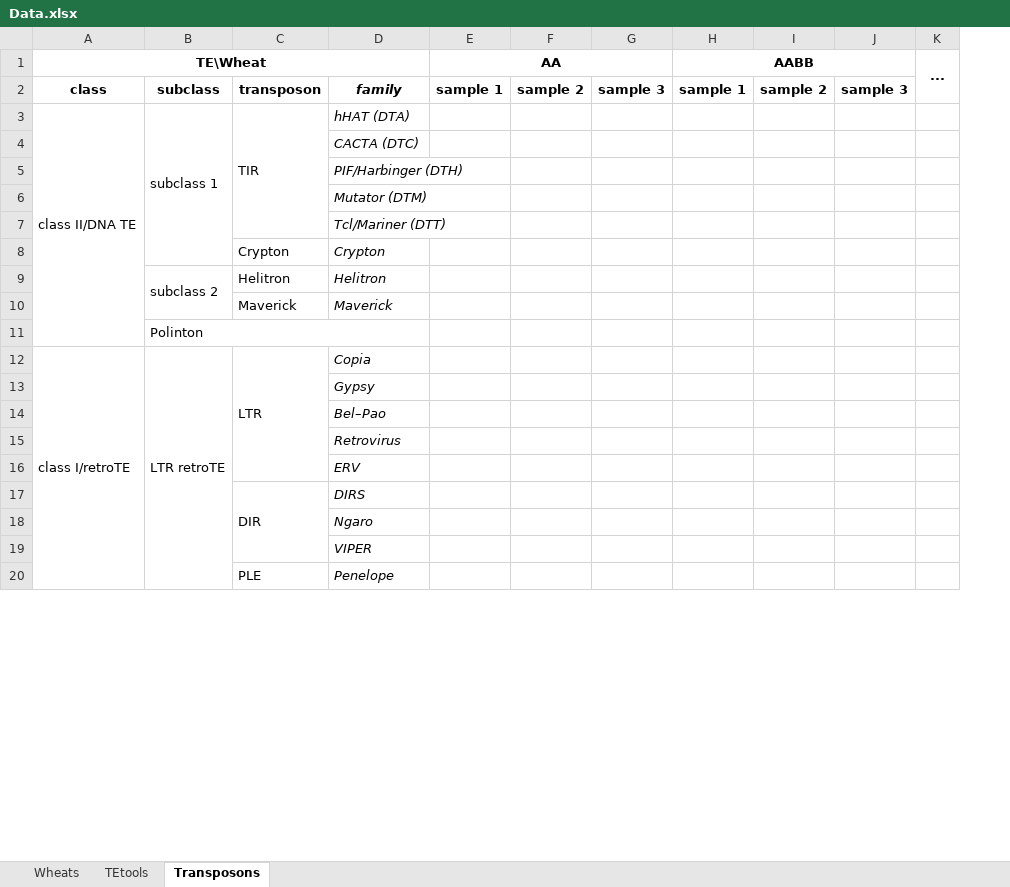
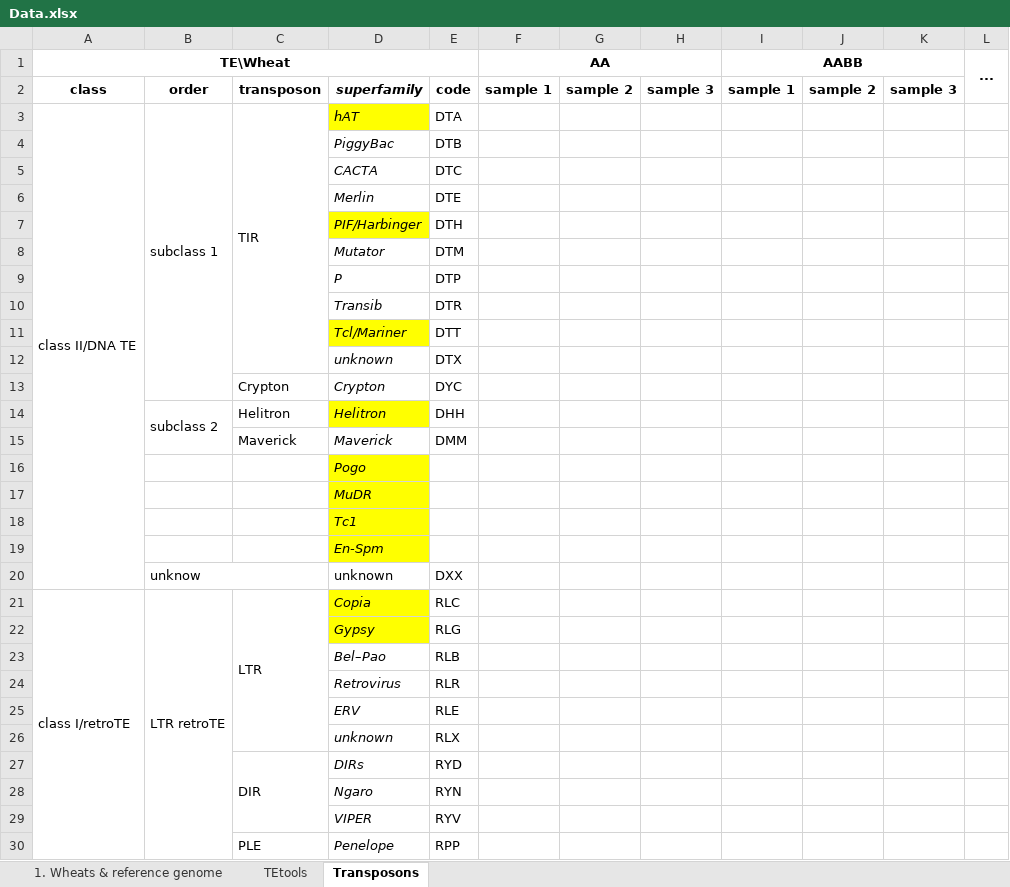
Before and after one commit to SirLearning/GeneticsNotes, an Excel workbook: undergraduate/Data.xlsx, sheet Transposons, drawn as a sheet; only a part is shown; values as stored, in another font and other column widths than the file's, no borders; removed rows and columns are numbered as before the commit, all else as after; the diff covers the shown part only; the diff names each change by its address in the sheet, - before the commit and + after, or states it on an @@ line.

```diff
--- a/undergraduate/Data.xlsx (sheet Transposons)
+++ b/undergraduate/Data.xlsx (sheet Transposons)
-sheet tab: Wheats
+sheet tab: 1. Wheats & reference genome
+column E, rows 2-7: code | DTA | DTB | DTC | DTE | DTH; rows 13-15: DYC | DHH | DMM; rows 21-25: RLC | RLG | RLB | RLR | RLE; rows 27-30: RYD | RYN | RYV | RPP
-B2: subclass
+B2: order
-D2: family
+D2: superfamily
-D3: hHAT (DTA)
+D3: hAT
-D3 fill: none
+D3 fill: #FFFF00
-D4: CACTA (DTC)
+D4: PiggyBac
-D5: PIF/Harbinger (DTH)
+D5: CACTA
-D6: Mutator (DTM)
+D6: Merlin
-D7: Tcl/Mariner (DTT)
+D7: PIF/Harbinger
-D7 fill: none
+D7 fill: #FFFF00
+row 8:  |  |  | Mutator | DTM
+row 9:  |  |  | P | DTP
+row 10:  |  |  | Transib | DTR
+row 11:  |  |  | Tcl/Mariner | DTT
+row 12:  |  |  | unknown | DTX
-D14 fill: none
+D14 fill: #FFFF00
-row 11:  | Polinton
+row 16:  |  |  | Pogo
+row 17:  |  |  | MuDR
+row 18:  |  |  | Tc1
+row 19:  |  |  | En-Spm
+row 20:  | unknow |  | unknown | DXX
-D21:D22 fill: none
+D21:D22 fill: #FFFF00
+row 26:  |  |  | unknown | RLX
-D27: DIRS
+D27: DIRs
```
Also changed, not shown: 5 added rows, 1 edited cell and cell formats elsewhere in this sheet, sheet 1. Wheats & reference genome, sheet TEtools, 4 other files.
